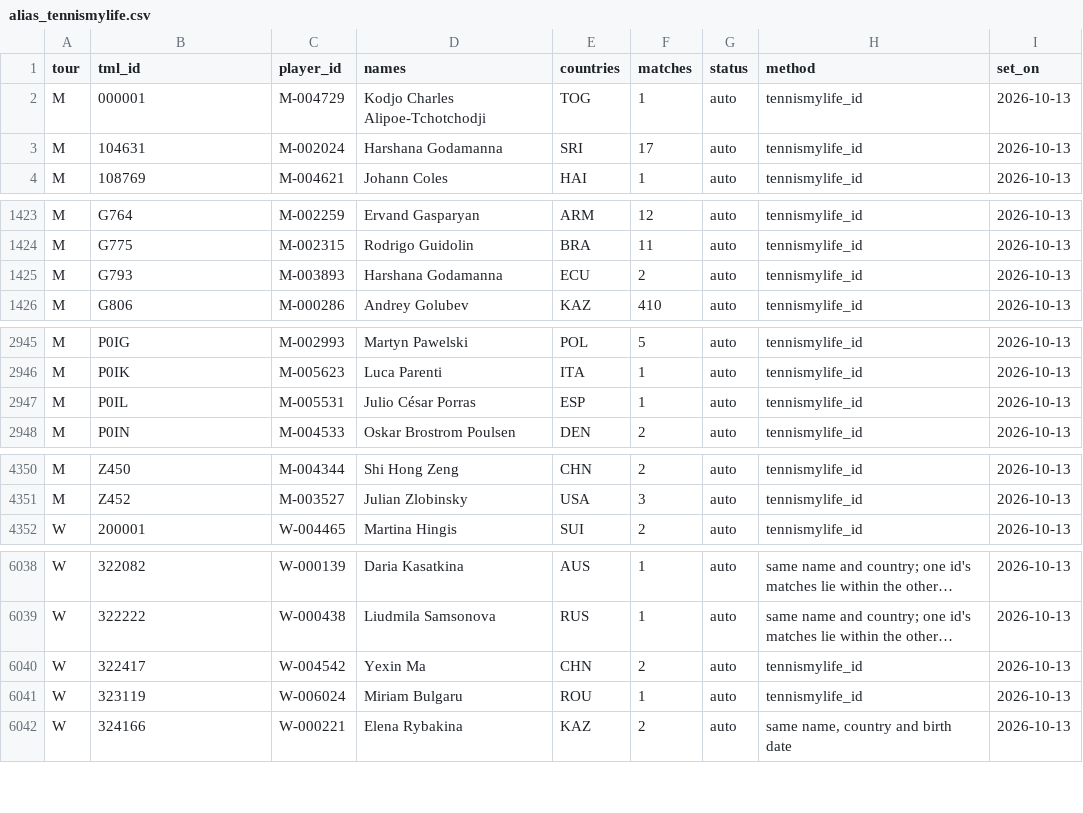
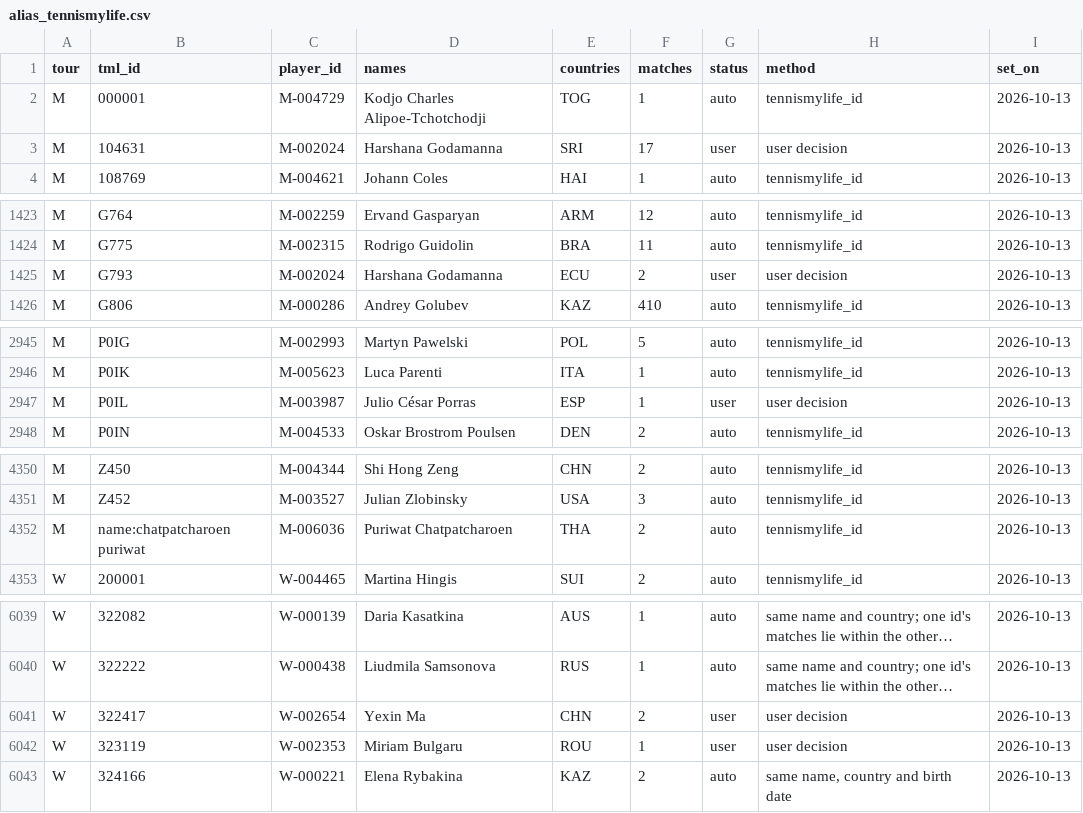
Before and after one commit to emarti13/Tennis_Quant_Lab_V5, a CSV file: context_registry/players/alias_tennismylife.csv, drawn as a sheet; only a part is shown, gaps mark what is left out; long unchanged cells end in …; addresses are those after the commit; the diff covers the shown part only; the diff names each change by its address in the sheet, - before the commit and + after, or states it on an @@ line.

```diff
--- a/context_registry/players/alias_tennismylife.csv
+++ b/context_registry/players/alias_tennismylife.csv
-G3 (status): auto
+G3 (status): user
-H3 (method): tennismylife_id
+H3 (method): user decision
-C1425 (player_id): M-003893
+C1425 (player_id): M-002024
-G1425 (status): auto
+G1425 (status): user
-H1425 (method): tennismylife_id
+H1425 (method): user decision
-C2947 (player_id): M-005531
+C2947 (player_id): M-003987
-G2947 (status): auto
+G2947 (status): user
-H2947 (method): tennismylife_id
+H2947 (method): user decision
+row 4352: M | name:chatpatcharoen puriwat | M-006036 | Puriwat Chatpatcharoen | THA | 2 | auto | tennismylife_id | 2026-10-13
-C6041 (player_id): W-004542
+C6041 (player_id): W-002654
-G6041:G6042 (status): auto
+G6041:G6042 (status): user
-H6041:H6042 (method): tennismylife_id
+H6041:H6042 (method): user decision
-C6042 (player_id): W-006024
+C6042 (player_id): W-002353
```
Also changed, not shown: 14 edited cells elsewhere in this file, context_registry/players/alias_oddspapi.csv, context_registry/players/players.csv, 6 other files.
